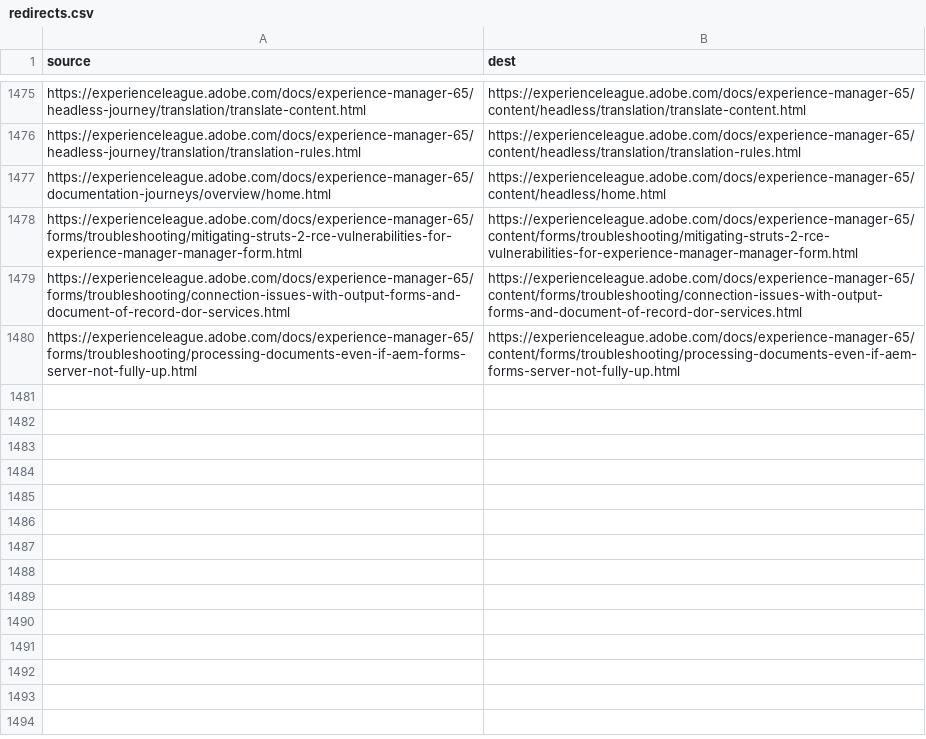
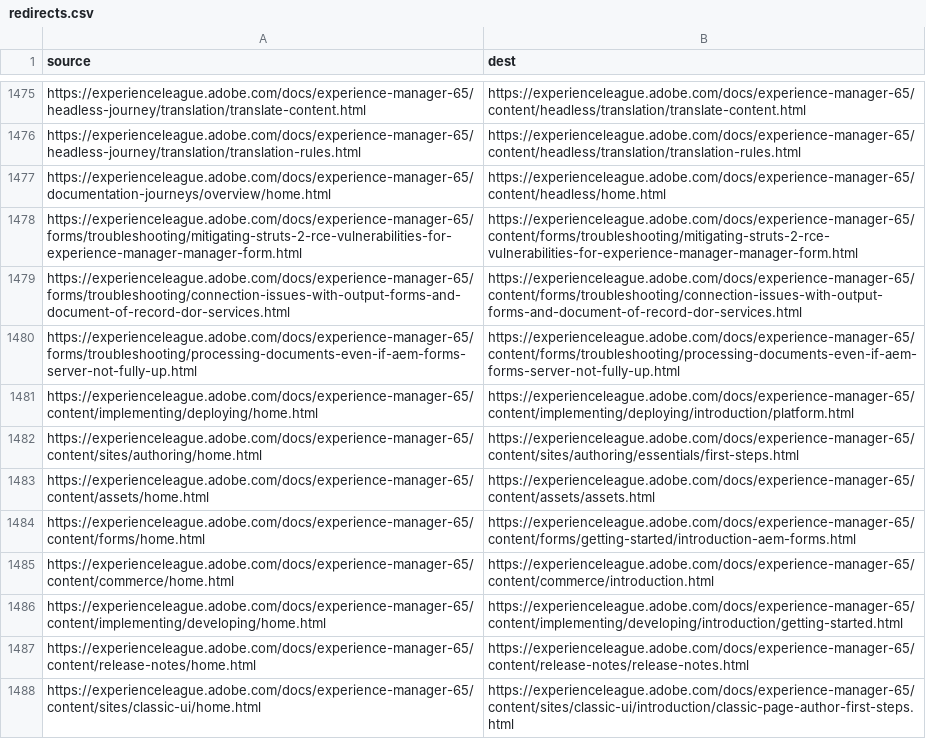
Before and after one commit to AdobeDocs/experience-manager-65.sv-SE, a CSV file: redirects.csv, drawn as a sheet; only a part is shown, gaps mark what is left out; the diff names each change by its address in the sheet, - before the commit and + after, or states it on an @@ line.

Commit message:
Updating Old File for core commit 55cc95389032fb3fcf548f3122cf8f54d1d3324c

```diff
--- a/redirects.csv
+++ b/redirects.csv
+row 1481: https://experienceleague.adobe.com/docs/experience-manager-65/content/implementing/deploying/home.html | https://experienceleague.adobe.com/docs/experience-manager-65/content/implementing/deploying/introduction/platform.html
+row 1482: https://experienceleague.adobe.com/docs/experience-manager-65/content/sites/authoring/home.html | https://experienceleague.adobe.com/docs/experience-manager-65/content/sites/authoring/essentials/first-steps.html
+row 1483: https://experienceleague.adobe.com/docs/experience-manager-65/content/assets/home.html | https://experienceleague.adobe.com/docs/experience-manager-65/content/assets/assets.html
+row 1484: https://experienceleague.adobe.com/docs/experience-manager-65/content/forms/home.html | https://experienceleague.adobe.com/docs/experience-manager-65/content/forms/getting-started/introduction-aem-forms.html
+row 1485: https://experienceleague.adobe.com/docs/experience-manager-65/content/commerce/home.html | https://experienceleague.adobe.com/docs/experience-manager-65/content/commerce/introduction.html
+row 1486: https://experienceleague.adobe.com/docs/experience-manager-65/content/implementing/developing/home.html | https://experienceleague.adobe.com/docs/experience-manager-65/content/implementing/developing/introduction/getting-started.html
+row 1487: https://experienceleague.adobe.com/docs/experience-manager-65/content/release-notes/home.html | https://experienceleague.adobe.com/docs/experience-manager-65/content/release-notes/release-notes.html
+row 1488: https://experienceleague.adobe.com/docs/experience-manager-65/content/sites/classic-ui/home.html | https://experienceleague.adobe.com/docs/experience-manager-65/content/sites/classic-ui/introduction/classic-page-author-first-steps.html
```
